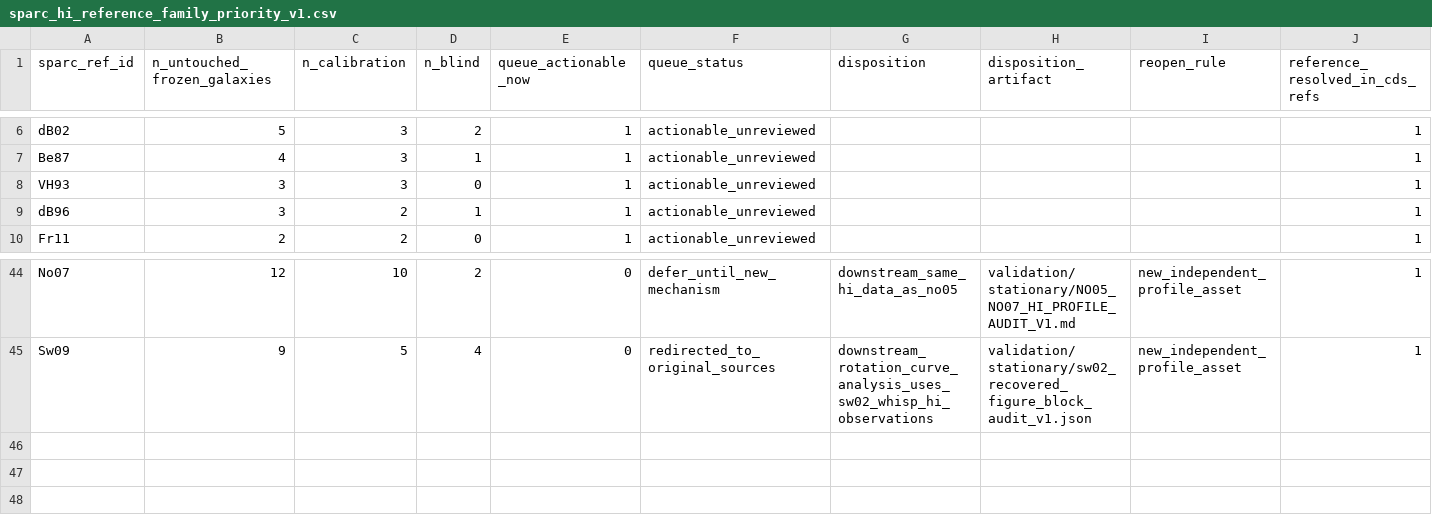
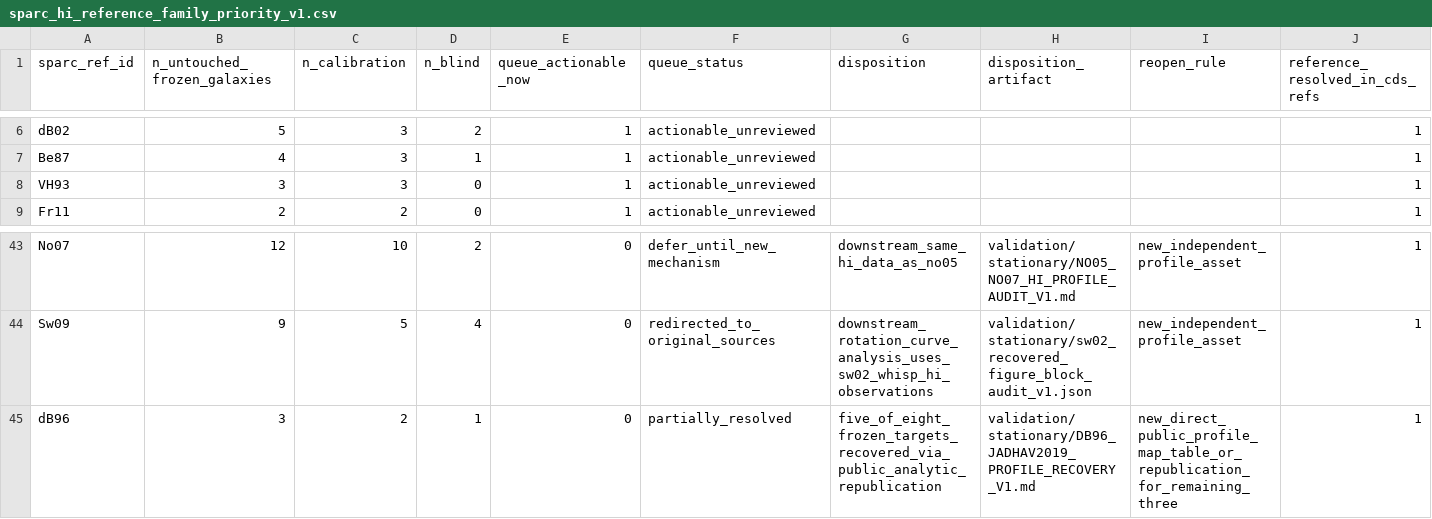
Before and after one commit to mjiresearch/persistent-geometric-states-paper1, a CSV file: data/stationary/source_reconstruction/sparc_hi_reference_family_priority_v1.csv, drawn as a sheet; only a part is shown, gaps mark what is left out; removed rows and columns are numbered as before the commit, all else as after; rows hold the shown columns only; the diff names each change by its address in the sheet, - before the commit and + after, or states it on an @@ line.

```diff
--- a/data/stationary/source_reconstruction/sparc_hi_reference_family_priority_v1.csv
+++ b/data/stationary/source_reconstruction/sparc_hi_reference_family_priority_v1.csv
-row 9: dB96 | 3 | 2 | 1 | 1 | actionable_unreviewed |  |  |  | 1
+row 45: dB96 | 3 | 2 | 1 | 0 | partially_resolved | five_of_eight_frozen_targets_recovered_via_public_analytic_republication | validation/stationary/DB96_JADHAV2019_PROFILE_RECOVERY_V1.md | new_direct_public_profile_map_table_or_republication_for_remaining_three | 1
```
Also changed, not shown: 4 other files.
